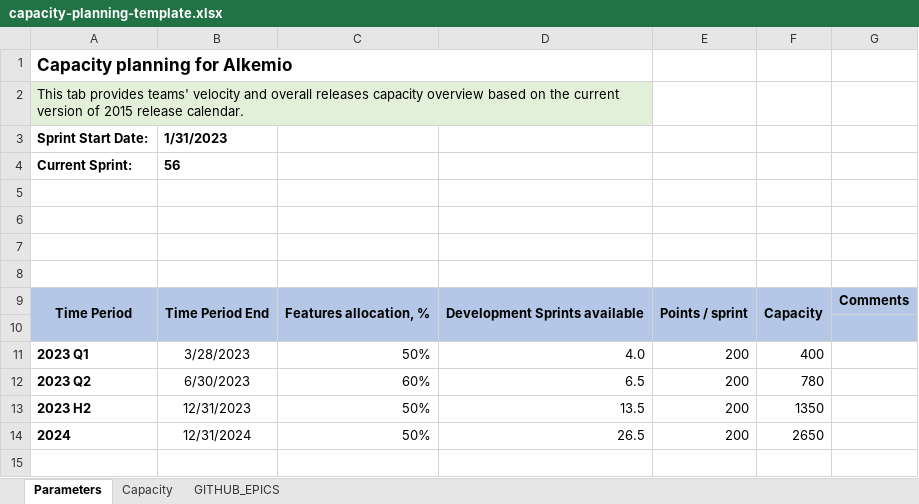
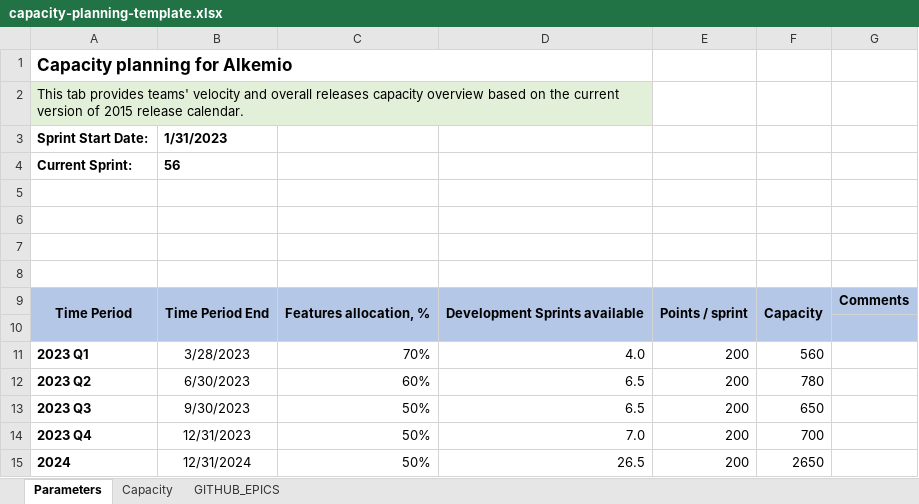
Before and after one commit to alkem-io/github-api, an Excel workbook: capacity-planning-template.xlsx, sheet Parameters, drawn as a sheet; values as stored, in another font and other column widths than the file's, no borders; addresses are those after the commit; the diff names each change by its address in the sheet, - before the commit and + after, or states it on an @@ line.

```diff
--- a/capacity-planning-template.xlsx (sheet Parameters)
+++ b/capacity-planning-template.xlsx (sheet Parameters)
-C11: 50%
+C11: 70%
-F11: 400
+F11: 560
+row 13: 2023 Q3 | 9/30/2023 | 50% | 6.5 | 200 | 650
-A14: 2023 H2
+A14: 2023 Q4
-D14: 13.5
+D14: 7.0
-F14: 1350
+F14: 700
```
Also changed, not shown: sheet GITHUB_EPICS, sheet Capacity, formulas that keep their value, charts or pictures, 3 other files.
